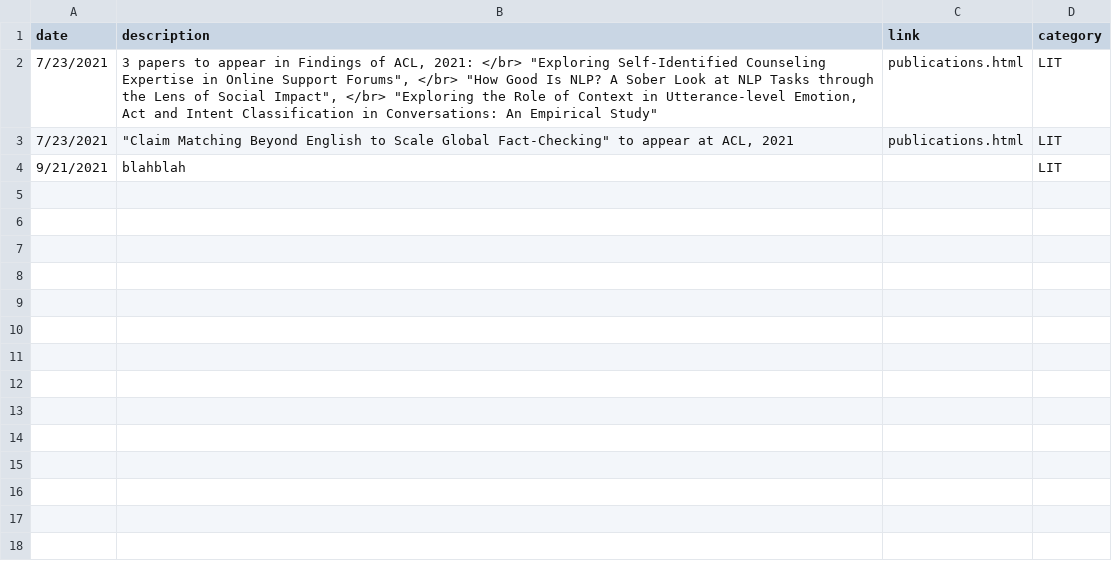
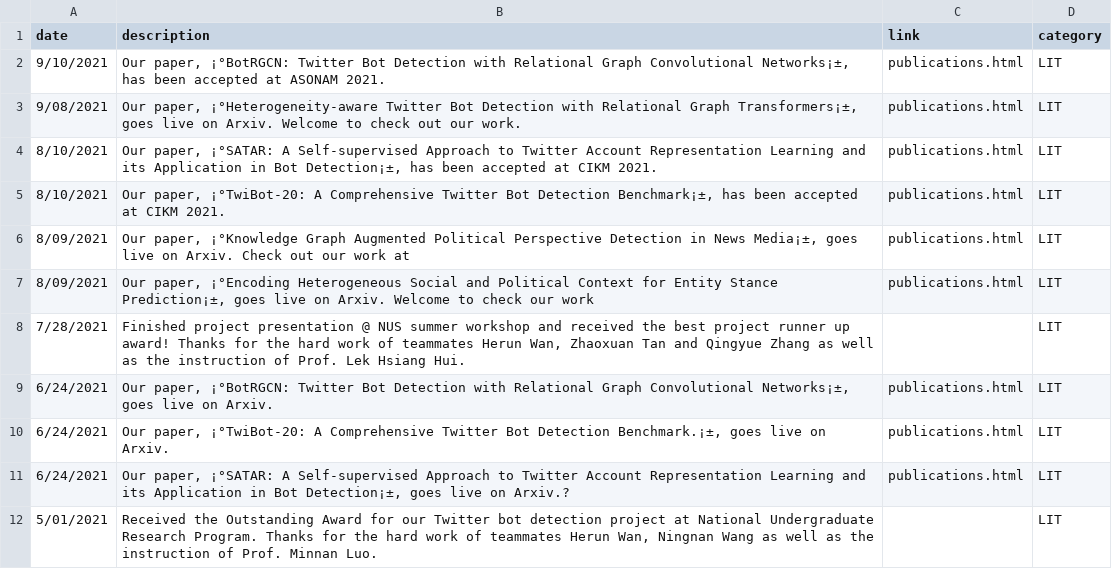
Before and after one commit to leopoldwhite/LuoUndergradXJTU.github.io, a CSV file: data/recent_news.csv, drawn as a sheet; removed rows and columns are numbered as before the commit, all else as after; the diff names each change by its address in the sheet, - before the commit and + after, or states it on an @@ line.

Commit message:
Update recent_news.csv

```diff
--- a/data/recent_news.csv
+++ b/data/recent_news.csv
+row 2: 9/10/2021 | Our paper, ¡°BotRGCN: Twitter Bot Detection with Relational Graph Convolutional Networks¡±, has been accepted at ASONAM 2021. | publications.html | LIT
+row 3: 9/08/2021 | Our paper, ¡°Heterogeneity-aware Twitter Bot Detection with Relational Graph Transformers¡±, goes live on Arxiv. Welcome to check out our work. | publications.html | LIT
+row 4: 8/10/2021 | Our paper, ¡°SATAR: A Self-supervised Approach to Twitter Account Representation Learning and its Application in Bot Detection¡±, has been accepted at CIKM 2021. | publications.html | LIT
+row 5: 8/10/2021 | Our paper, ¡°TwiBot-20: A Comprehensive Twitter Bot Detection Benchmark¡±, has been accepted at CIKM 2021. | publications.html | LIT
+row 6: 8/09/2021 | Our paper, ¡°Knowledge Graph Augmented Political Perspective Detection in News Media¡±, goes live on Arxiv. Check out our work at | publications.html | LIT
-A7 (date): 7/23/2021
+A7 (date): 8/09/2021
-B7 (description): 3 papers to appear in Findings of ACL, 2021: </br> "Exploring Self-Identified Counseling Expertise in Online Support Forums", </br> "How Good Is NLP? A Sober Look at NLP Tasks through the Lens of Social Impact", </br> "Exploring the Role of Context in Utterance-level Emotion, Act and Intent Classification in Conversations: An Empirical Study"
+B7 (description): Our paper, ¡°Encoding Heterogeneous Social and Political Context for Entity Stance Prediction¡±, goes live on Arxiv. Welcome to check our work
+row 8: 7/28/2021 | Finished project presentation @ NUS summer workshop and received the best project runner up award! Thanks for the hard work of teammates Herun Wan, Zhaoxuan Tan and Qingyue Zhang as well as the instruction of Prof. Lek Hsiang Hui. |  | LIT
-A9 (date): 7/23/2021
+A9 (date): 6/24/2021
-B9 (description): "Claim Matching Beyond English to Scale Global Fact-Checking" to appear at ACL, 2021
+B9 (description): Our paper, ¡°BotRGCN: Twitter Bot Detection with Relational Graph Convolutional Networks¡±, goes live on Arxiv.
-row 4: 9/21/2021 | blahblah |  | LIT
+row 10: 6/24/2021 | Our paper, ¡°TwiBot-20: A Comprehensive Twitter Bot Detection Benchmark.¡±, goes live on Arxiv. | publications.html | LIT
+row 11: 6/24/2021 | Our paper, ¡°SATAR: A Self-supervised Approach to Twitter Account Representation Learning and its Application in Bot Detection¡±, goes live on Arxiv.? | publications.html | LIT
+row 12: 5/01/2021 | Received the Outstanding Award for our Twitter bot detection project at National Undergraduate Research Program. Thanks for the hard work of teammates Herun Wan, Ningnan Wang as well as the instruction of Prof. Minnan Luo. |  | LIT
```
